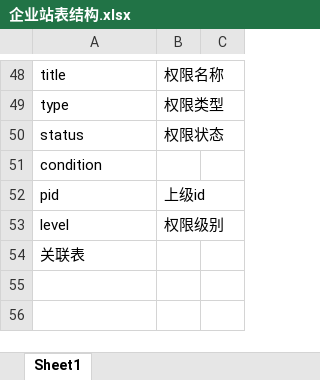
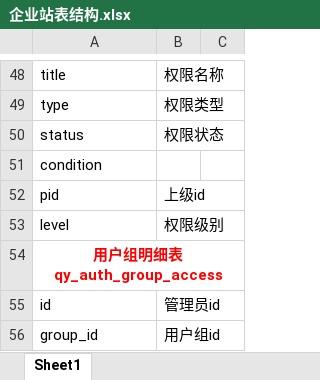
Before and after one commit to xubo016/firm, an Excel workbook: 企业站表结构.xlsx, sheet Sheet1, drawn as a sheet; only a part is shown, gaps mark what is left out; values as stored, in another font and other column widths than the file's, no borders; the diff names each change by its address in the sheet, - before the commit and + after, or states it on an @@ line.

```diff
--- a/企业站表结构.xlsx (sheet Sheet1)
+++ b/企业站表结构.xlsx (sheet Sheet1)
-A54: 关联表
+A54: 用户组明细表 qy_auth_group_access
@@ A54 bold: off → on, text colour: black → #FF0000, alignment: left → center @@
+A54:C54 merged
+row 55: id | 管理员id
+row 56: group_id | 用户组id
```
Also changed, not shown: 13 other files.
